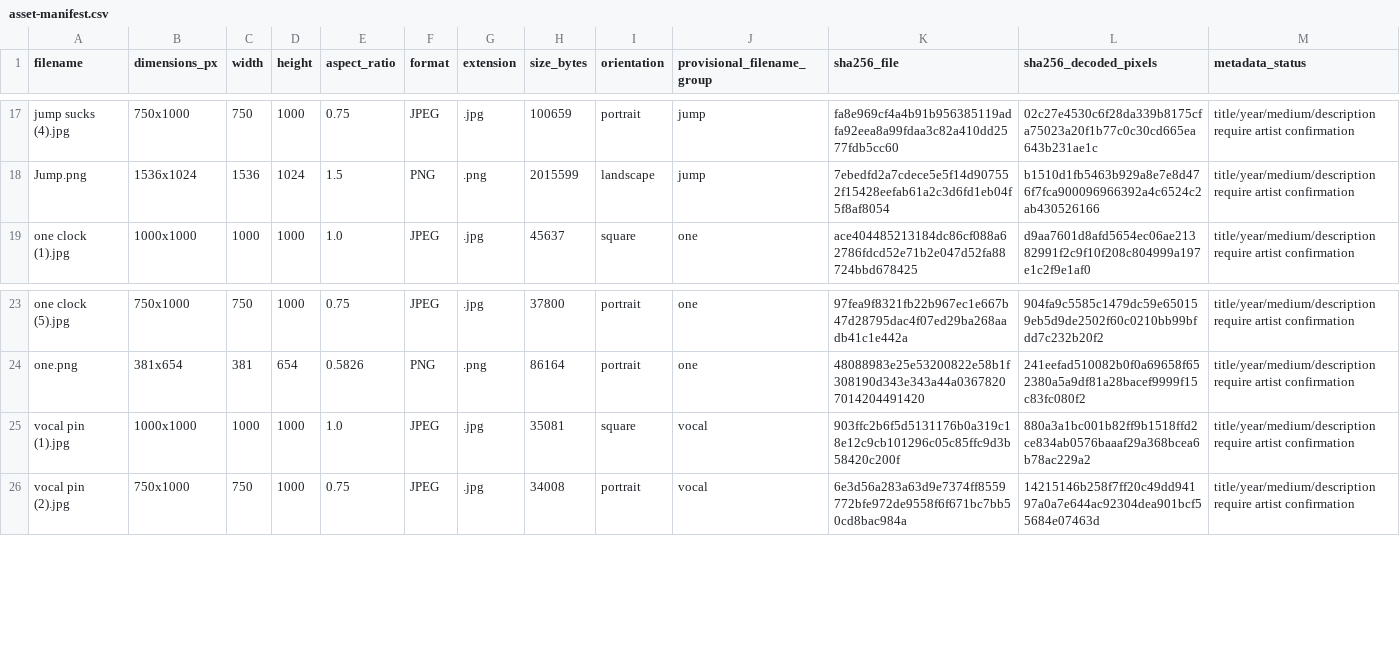
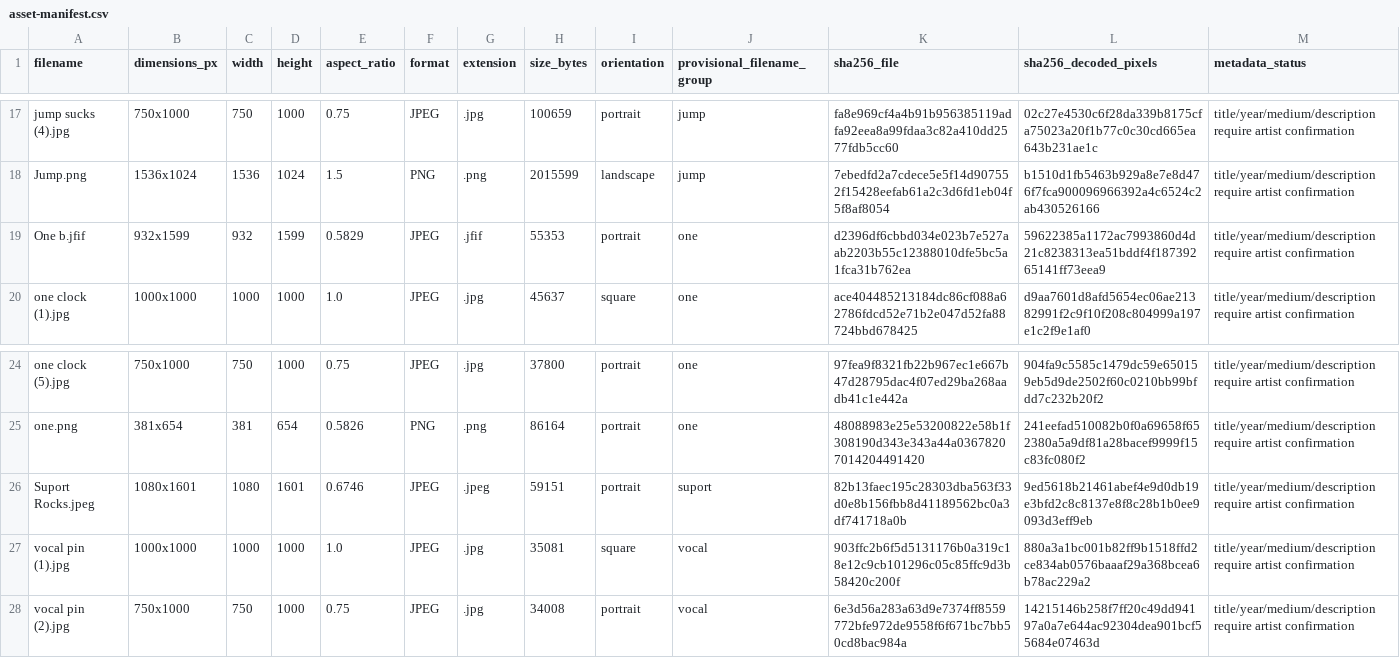
Before and after one commit to Pocsi2/Gal, a CSV file: docs/asset-manifest.csv, drawn as a sheet; only a part is shown, gaps mark what is left out; the diff names each change by its address in the sheet, - before the commit and + after, or states it on an @@ line.

Commit message:
Add Support Rocks as the final exhibited work

```diff
--- a/docs/asset-manifest.csv
+++ b/docs/asset-manifest.csv
+row 19: One b.jfif | 932x1599 | 932 | 1599 | 0.5829 | JPEG | .jfif | 55353 | portrait | one | d2396df6cbbd034e023b7e527aab2203b55c12388010dfe5bc5a1fca31b762ea | 59622385a1172ac7993860d4d21c8238313ea51bddf4f18739265141ff73eea9 | title/year/medium/description require artist confirmation
+row 26: Suport Rocks.jpeg | 1080x1601 | 1080 | 1601 | 0.6746 | JPEG | .jpeg | 59151 | portrait | suport | 82b13faec195c28303dba563f33d0e8b156fbb8d41189562bc0a3df741718a0b | 9ed5618b21461abef4e9d0db19e3bfd2c8c8137e8f8c28b1b0ee9093d3eff9eb | title/year/medium/description require artist confirmation
```
Also changed, not shown: 15 other files.
